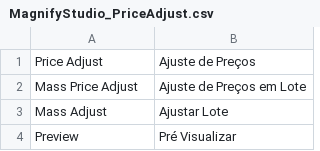
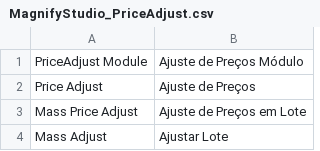
Before and after one commit to rogeriogirodo/magento-priceadjust, a CSV file: app/locale/pt_BR/MagnifyStudio_PriceAdjust.csv, drawn as a sheet; only a part is shown; the shorter side is filled out with more unchanged rows.

Commit message:
Change controller path and url to use adminhtml, so we can use admin session Add ACL on config.xml to enable/disable access to module Some minor translate changes

```diff
--- a/app/locale/pt_BR/MagnifyStudio_PriceAdjust.csv
+++ b/app/locale/pt_BR/MagnifyStudio_PriceAdjust.csv
@@ -1 +1,2 @@
+"PriceAdjust Module","Ajuste de Preços Módulo"
 "Price Adjust","Ajuste de Preços"
```
Also changed, not shown: 6 other files.
